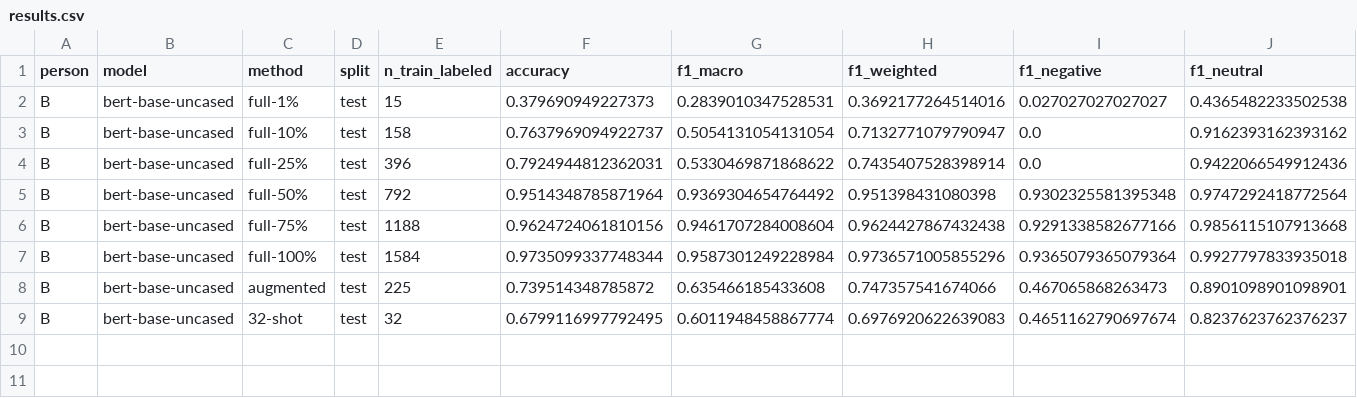
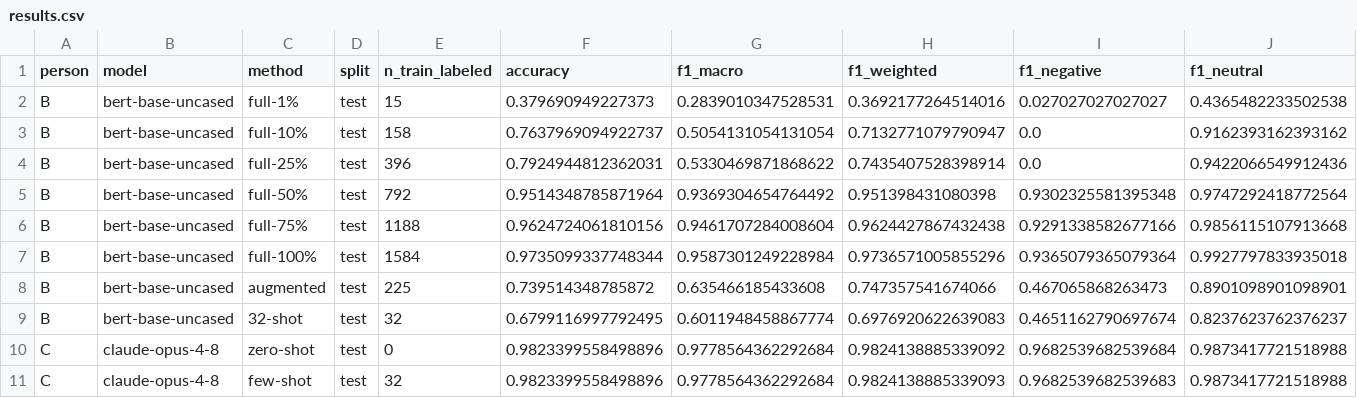
Before and after one commit to cherrylchico/advanced_nlp, a CSV file: results/results.csv, drawn as a sheet; only a part is shown; rows hold the shown columns only; the diff names each change by its address in the sheet, - before the commit and + after, or states it on an @@ line.

```diff
--- a/results/results.csv
+++ b/results/results.csv
+row 10: C | claude-opus-4-8 | zero-shot | test | 0 | 0.9823399558498896 | 0.9778564362292684 | 0.9824138885339092 | 0.9682539682539684 | 0.9873417721518988
+row 11: C | claude-opus-4-8 | few-shot | test | 32 | 0.9823399558498896 | 0.9778564362292684 | 0.9824138885339093 | 0.9682539682539683 | 0.9873417721518988
```
Also changed, not shown: 2 other files.
